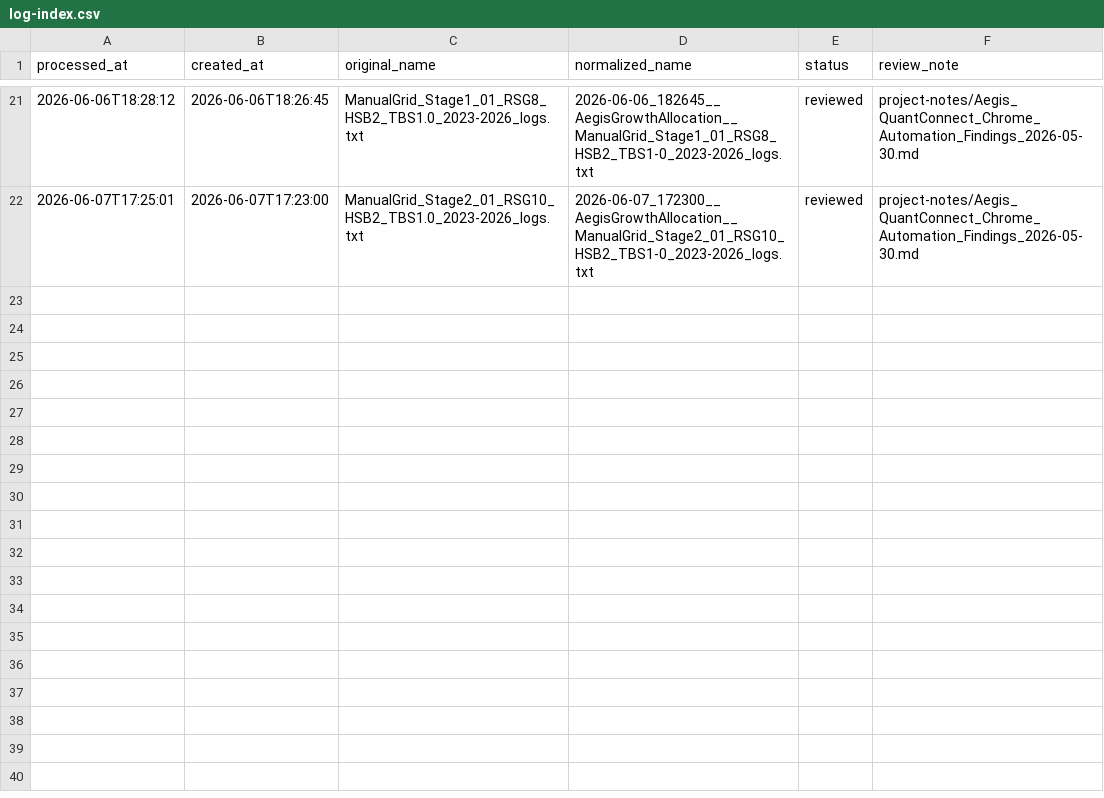
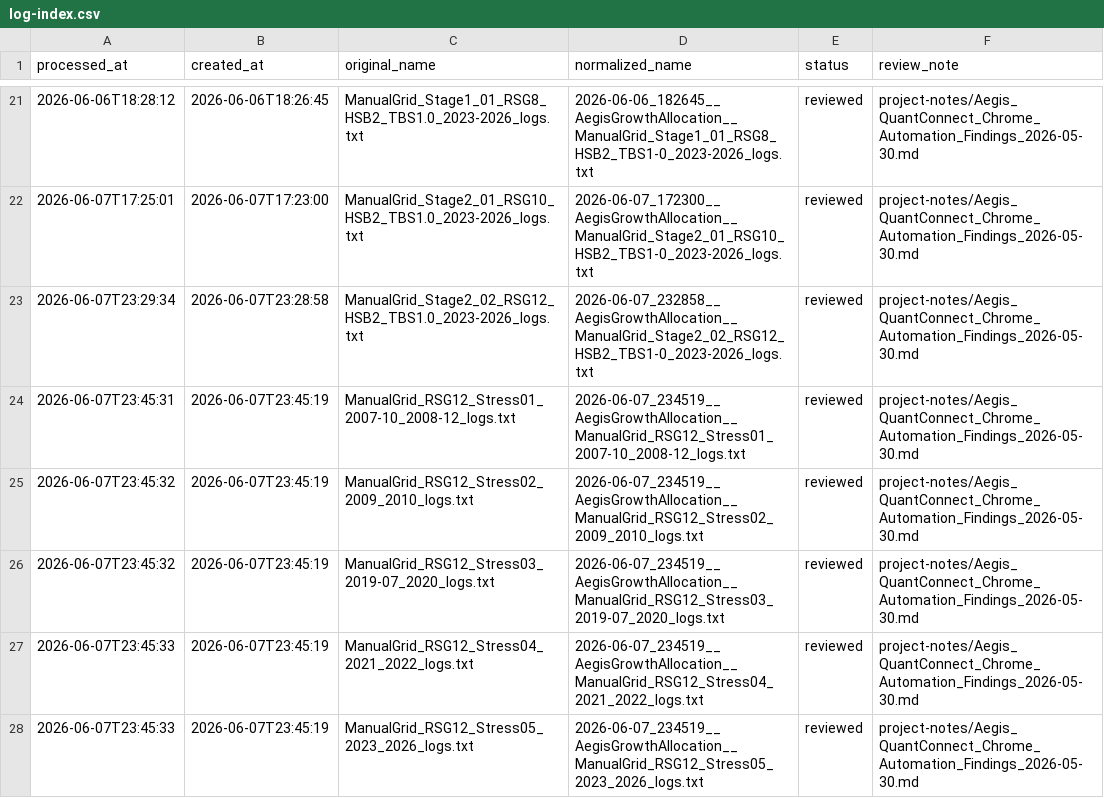
Before and after one commit to beancurd1982/Lean, a CSV file: Algorithm.CSharp/MyAlgorithms/AegisGrowthAllocation/BackTestLogs/log-index.csv, drawn as a sheet; only a part is shown, gaps mark what is left out; the diff names each change by its address in the sheet, - before the commit and + after, or states it on an @@ line.

Commit message:
docs: record Aegis RSG12 stress validation

```diff
--- a/Algorithm.CSharp/MyAlgorithms/AegisGrowthAllocation/BackTestLogs/log-index.csv
+++ b/Algorithm.CSharp/MyAlgorithms/AegisGrowthAllocation/BackTestLogs/log-index.csv
+row 23: 2026-06-07T23:29:34 | 2026-06-07T23:28:58 | ManualGrid_Stage2_02_RSG12_HSB2_TBS1.0_2023-2026_logs.txt | 2026-06-07_232858__AegisGrowthAllocation__ManualGrid_Stage2_02_RSG12_HSB2_TBS1-0_2023-2026_logs.txt | reviewed | project-notes/Aegis_QuantConnect_Chrome_Automation_Findings_2026-05-30.md
+row 24: 2026-06-07T23:45:31 | 2026-06-07T23:45:19 | ManualGrid_RSG12_Stress01_2007-10_2008-12_logs.txt | 2026-06-07_234519__AegisGrowthAllocation__ManualGrid_RSG12_Stress01_2007-10_2008-12_logs.txt | reviewed | project-notes/Aegis_QuantConnect_Chrome_Automation_Findings_2026-05-30.md
+row 25: 2026-06-07T23:45:32 | 2026-06-07T23:45:19 | ManualGrid_RSG12_Stress02_2009_2010_logs.txt | 2026-06-07_234519__AegisGrowthAllocation__ManualGrid_RSG12_Stress02_2009_2010_logs.txt | reviewed | project-notes/Aegis_QuantConnect_Chrome_Automation_Findings_2026-05-30.md
+row 26: 2026-06-07T23:45:32 | 2026-06-07T23:45:19 | ManualGrid_RSG12_Stress03_2019-07_2020_logs.txt | 2026-06-07_234519__AegisGrowthAllocation__ManualGrid_RSG12_Stress03_2019-07_2020_logs.txt | reviewed | project-notes/Aegis_QuantConnect_Chrome_Automation_Findings_2026-05-30.md
+row 27: 2026-06-07T23:45:33 | 2026-06-07T23:45:19 | ManualGrid_RSG12_Stress04_2021_2022_logs.txt | 2026-06-07_234519__AegisGrowthAllocation__ManualGrid_RSG12_Stress04_2021_2022_logs.txt | reviewed | project-notes/Aegis_QuantConnect_Chrome_Automation_Findings_2026-05-30.md
+row 28: 2026-06-07T23:45:33 | 2026-06-07T23:45:19 | ManualGrid_RSG12_Stress05_2023_2026_logs.txt | 2026-06-07_234519__AegisGrowthAllocation__ManualGrid_RSG12_Stress05_2023_2026_logs.txt | reviewed | project-notes/Aegis_QuantConnect_Chrome_Automation_Findings_2026-05-30.md
```
Also changed, not shown: 12 other files.
